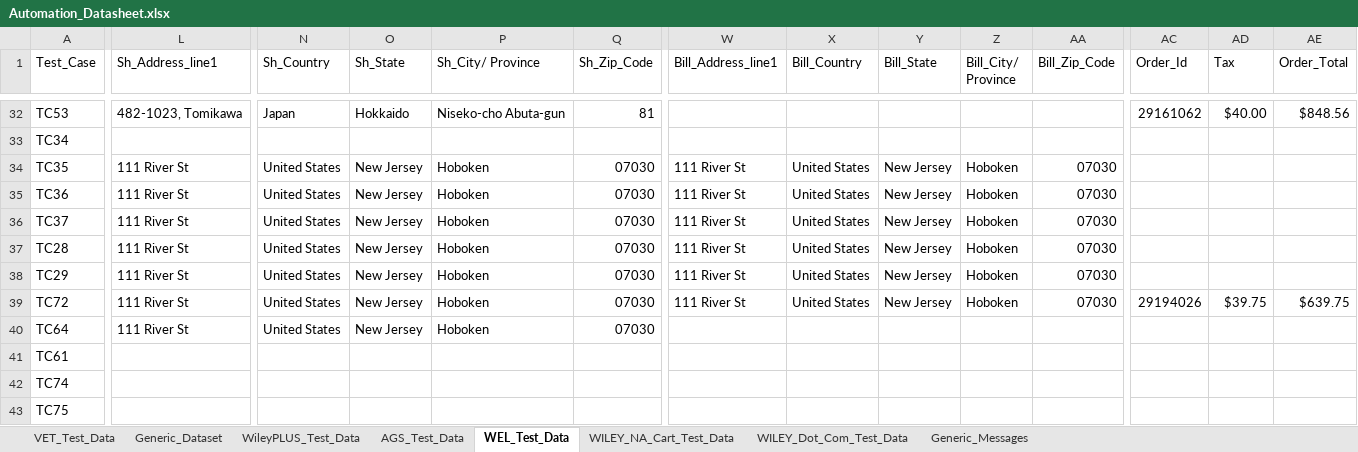
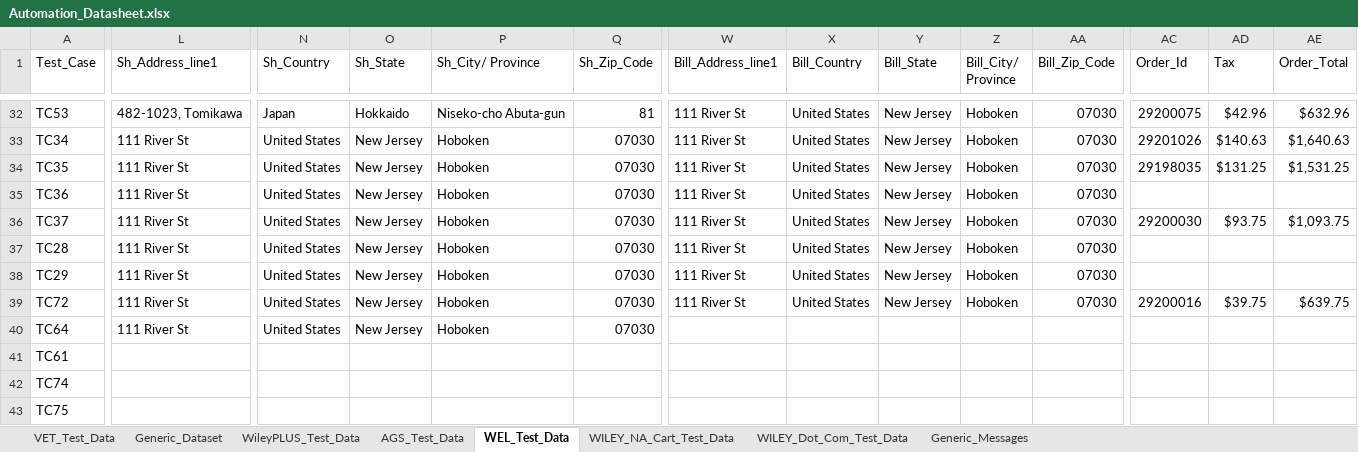
Before and after one commit to gsaha99/Ecommerce_QA, an Excel workbook: Test Data/Automation_Datasheet.xlsx, sheet WEL_Test_Data, drawn as a sheet; only a part is shown, gaps mark what is left out; values as stored, in another font and other column widths than the file's, no cell formats; the diff covers the shown part only; the diff names each change by its address in the sheet, - before the commit and + after, or states it on an @@ line.

Commit message:
Fixing some data in the datasheet

```diff
--- a/Test Data/Automation_Datasheet.xlsx (sheet WEL_Test_Data)
+++ b/Test Data/Automation_Datasheet.xlsx (sheet WEL_Test_Data)
-W32:W33 (Bill_Address_line1): (empty)
+W32:W33 (Bill_Address_line1): 111 River St
-X32:X33 (Bill_Country): (empty)
+X32:X33 (Bill_Country): United States
-Y32:Y33 (Bill_State): (empty)
+Y32:Y33 (Bill_State): New Jersey
-Z32:Z33 (Bill_City/ Province): (empty)
+Z32:Z33 (Bill_City/ Province): Hoboken
-AA32:AA33 (Bill_Zip_Code): (empty)
+AA32:AA33 (Bill_Zip_Code): 07030
-AC32 (Order_Id): 29161062
+AC32 (Order_Id): 29200075
-AD32 (Tax): $40.00
+AD32 (Tax): $42.96
-AE32 (Order_Total): $848.56
+AE32 (Order_Total): $632.96
-L33 (Sh_Address_line1): (empty)
+L33 (Sh_Address_line1): 111 River St
-N33 (Sh_Country): (empty)
+N33 (Sh_Country): United States
-O33 (Sh_State): (empty)
+O33 (Sh_State): New Jersey
-P33 (Sh_City/ Province): (empty)
+P33 (Sh_City/ Province): Hoboken
-Q33 (Sh_Zip_Code): (empty)
+Q33 (Sh_Zip_Code): 07030
-AC33 (Order_Id): (empty)
+AC33 (Order_Id): 29201026
-AD33 (Tax): (empty)
+AD33 (Tax): $140.63
-AE33 (Order_Total): (empty)
+AE33 (Order_Total): $1,640.63
-AC34 (Order_Id): (empty)
+AC34 (Order_Id): 29198035
-AD34 (Tax): (empty)
+AD34 (Tax): $131.25
-AE34 (Order_Total): (empty)
+AE34 (Order_Total): $1,531.25
-AC36 (Order_Id): (empty)
+AC36 (Order_Id): 29200030
-AD36 (Tax): (empty)
+AD36 (Tax): $93.75
-AE36 (Order_Total): (empty)
+AE36 (Order_Total): $1,093.75
-AC39 (Order_Id): 29194026
+AC39 (Order_Id): 29200016
```
Also changed, not shown: 114 edited cells elsewhere in this sheet, sheet WILEY_NA_Cart_Test_Data, cell formats, 14 other files.
